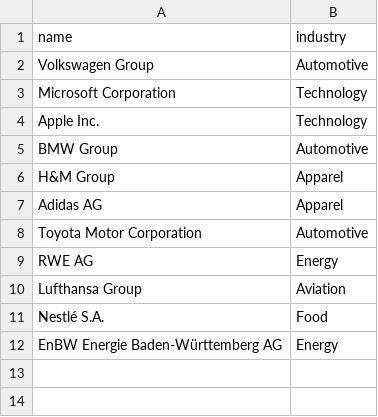
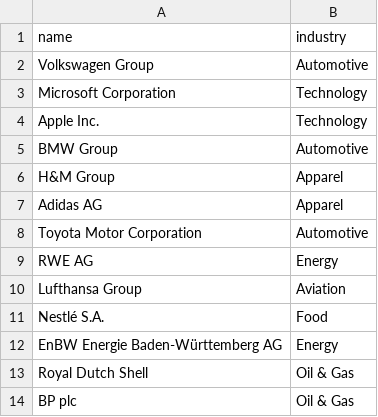
Before and after one commit to JulianWgs/sustainability-database, a CSV file: companies.csv, drawn as a sheet.

```diff
--- a/companies.csv
+++ b/companies.csv
@@ -12 +12,3 @@ Nestlé S.A.,Food
 EnBW Energie Baden-Württemberg AG,Energy
+Royal Dutch Shell,Oil & Gas
+BP plc,Oil & Gas
```
Also changed, not shown: data.csv, resources.csv.
